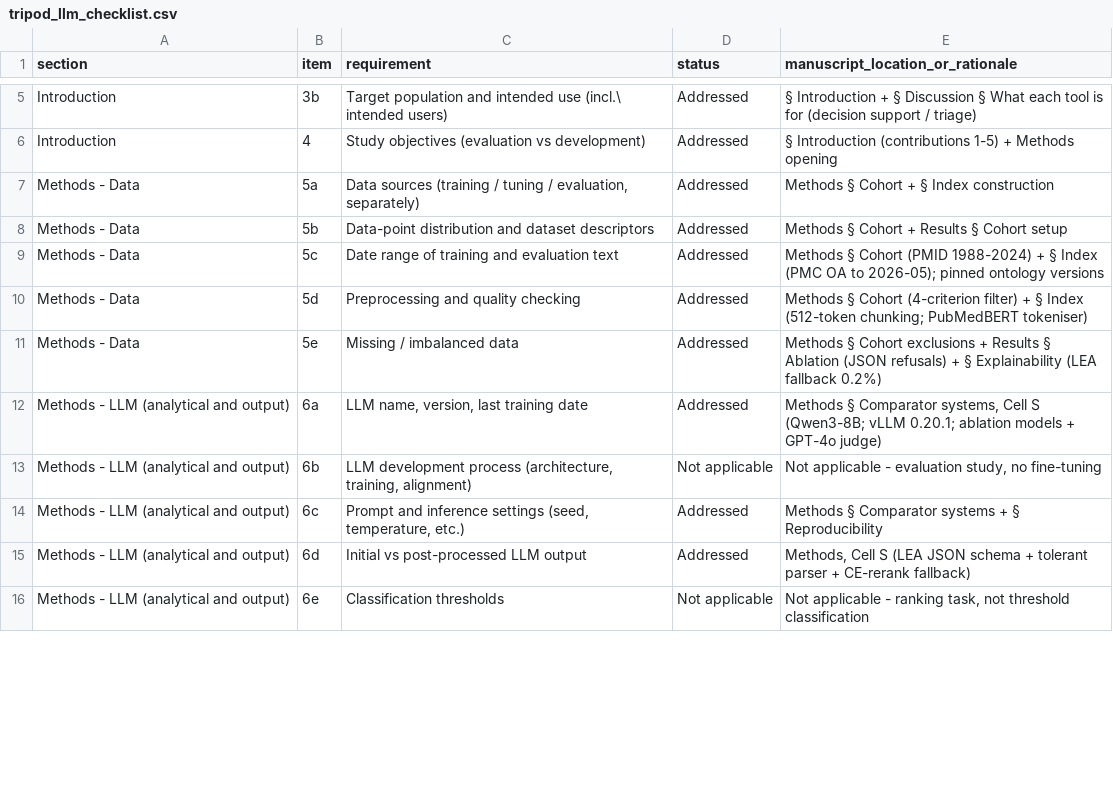
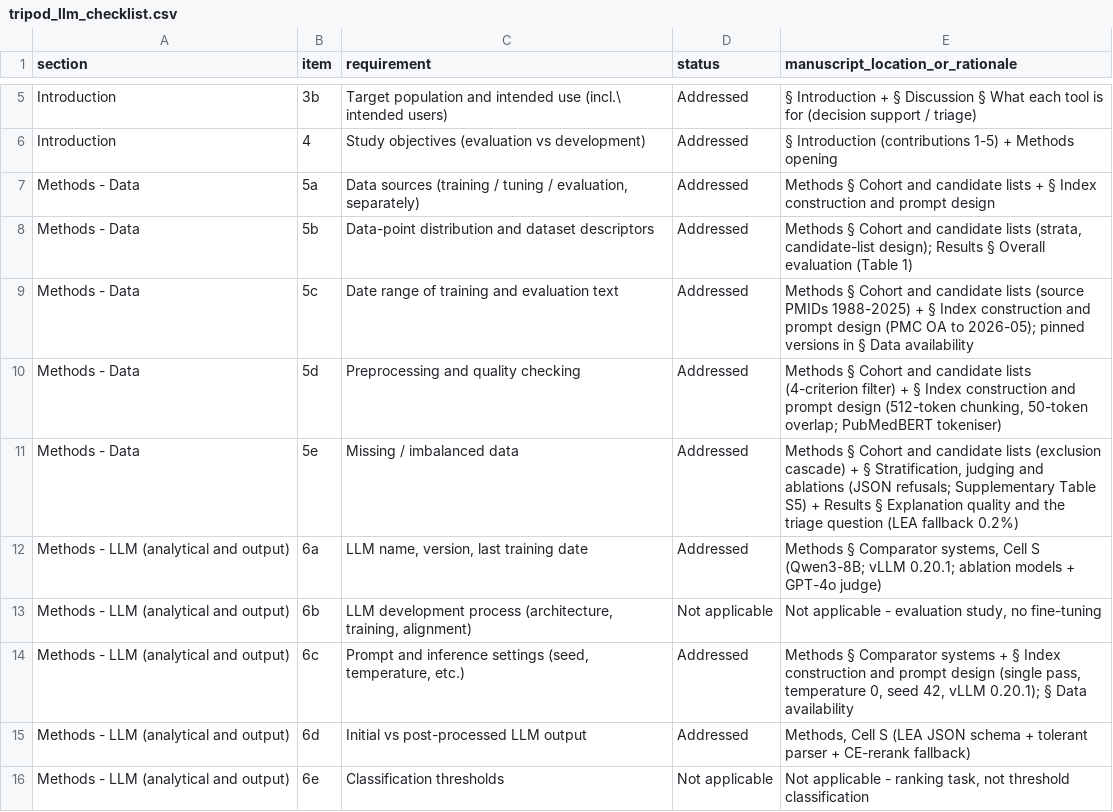
Before and after one commit to Jangulo7/geno_agent, a CSV file: reports/p2_revision/tripod_llm_checklist.csv, drawn as a sheet; only a part is shown, gaps mark what is left out; the diff covers the shown part only.

```diff
--- a/reports/p2_revision/tripod_llm_checklist.csv
+++ b/reports/p2_revision/tripod_llm_checklist.csv
@@ -6,10 +6,10 @@ Introduction,3b,Target population and intended use (incl.\ intended users),Addre
 Introduction,4,Study objectives (evaluation vs development),Addressed,§ Introduction (contributions 1-5) + Methods opening
-Methods - Data,5a,"Data sources (training / tuning / evaluation, separately)",Addressed,Methods § Cohort + § Index construction
-Methods - Data,5b,Data-point distribution and dataset descriptors,Addressed,Methods § Cohort + Results § Cohort setup
-Methods - Data,5c,Date range of training and evaluation text,Addressed,Methods § Cohort (PMID 1988-2024) + § Index (PMC OA to 2026-05); pinned ontology versions
-Methods - Data,5d,Preprocessing and quality checking,Addressed,Methods § Cohort (4-criterion filter) + § Index (512-token chunking; PubMedBERT tokeniser)
-Methods - Data,5e,Missing / imbalanced data,Addressed,Methods § Cohort exclusions + Results § Ablation (JSON refusals) + § Explainability (LEA fallback 0.2%)
+Methods - Data,5a,"Data sources (training / tuning / evaluation, separately)",Addressed,Methods § Cohort and candidate lists + § Index construction and prompt design
+Methods - Data,5b,Data-point distribution and dataset descriptors,Addressed,"Methods § Cohort and candidate lists (strata, candidate-list design); Results § Overall evaluation (Table 1)"
+Methods - Data,5c,Date range of training and evaluation text,Addressed,Methods § Cohort and candidate lists (source PMIDs 1988-2025) + § Index construction and prompt design (PMC OA to 2026-05); pinned versions in § Data availability
+Methods - Data,5d,Preprocessing and quality checking,Addressed,"Methods § Cohort and candidate lists (4-criterion filter) + § Index construction and prompt design (512-token chunking, 50-token overlap; PubMedBERT tokeniser)"
+Methods - Data,5e,Missing / imbalanced data,Addressed,"Methods § Cohort and candidate lists (exclusion cascade) + § Stratification, judging and ablations (JSON refusals; Supplementary Table S5) + Results § Explanation quality and the triage question (LEA fallback 0.2%)"
 Methods - LLM (analytical and output),6a,"LLM name, version, last training date",Addressed,"Methods § Comparator systems, Cell S (Qwen3-8B; vLLM 0.20.1; ablation models + GPT-4o judge)"
 Methods - LLM (analytical and output),6b,"LLM development process (architecture, training, alignment)",Not applicable,"Not applicable - evaluation study, no fine-tuning"
-Methods - LLM (analytical and output),6c,"Prompt and inference settings (seed, temperature, etc.)",Addressed,Methods § Comparator systems + § Reproducibility
+Methods - LLM (analytical and output),6c,"Prompt and inference settings (seed, temperature, etc.)",Addressed,"Methods § Comparator systems + § Index construction and prompt design (single pass, temperature 0, seed 42, vLLM 0.20.1); § Data availability"
 Methods - LLM (analytical and output),6d,Initial vs post-processed LLM output,Addressed,"Methods, Cell S (LEA JSON schema + tolerant parser + CE-rerank fallback)"
```
Also changed, not shown: 8 edited cells elsewhere in this file, reports/p2_revision/wp7_full_stratum_table.csv, reports/p2_revision/wp7_metric_audit.csv, 26 other files.
